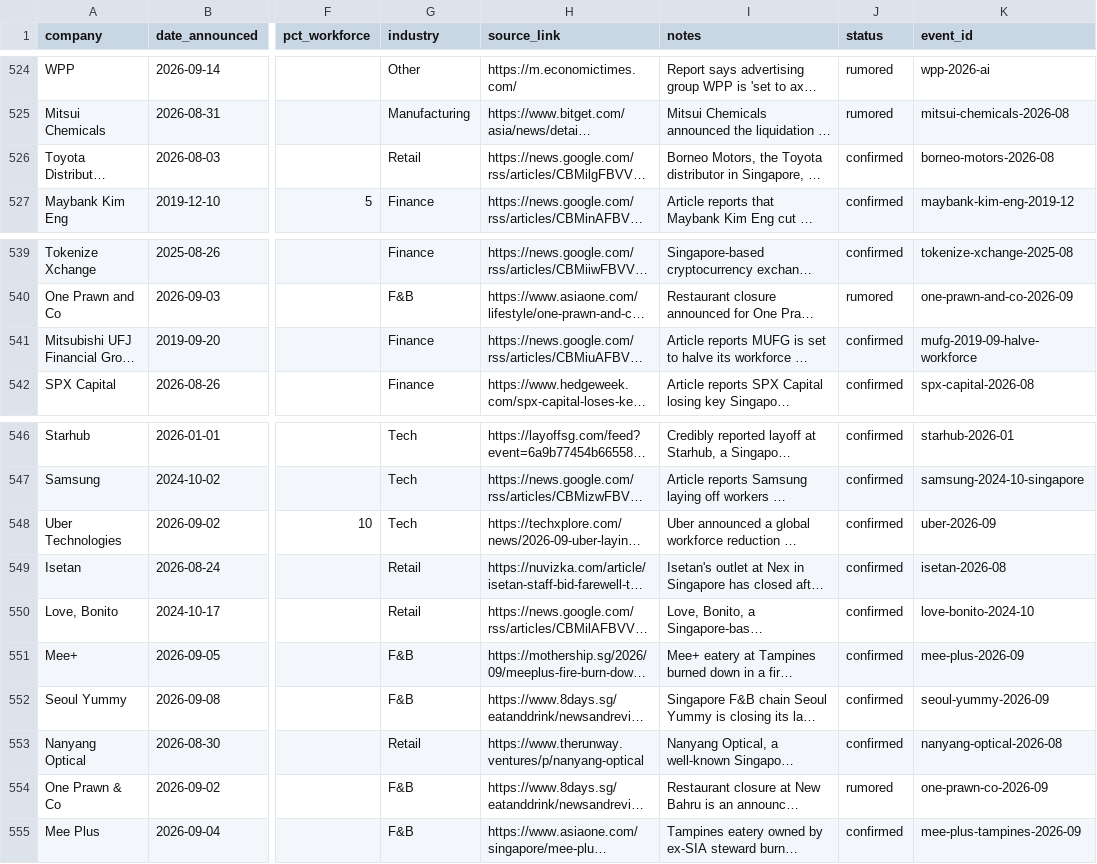
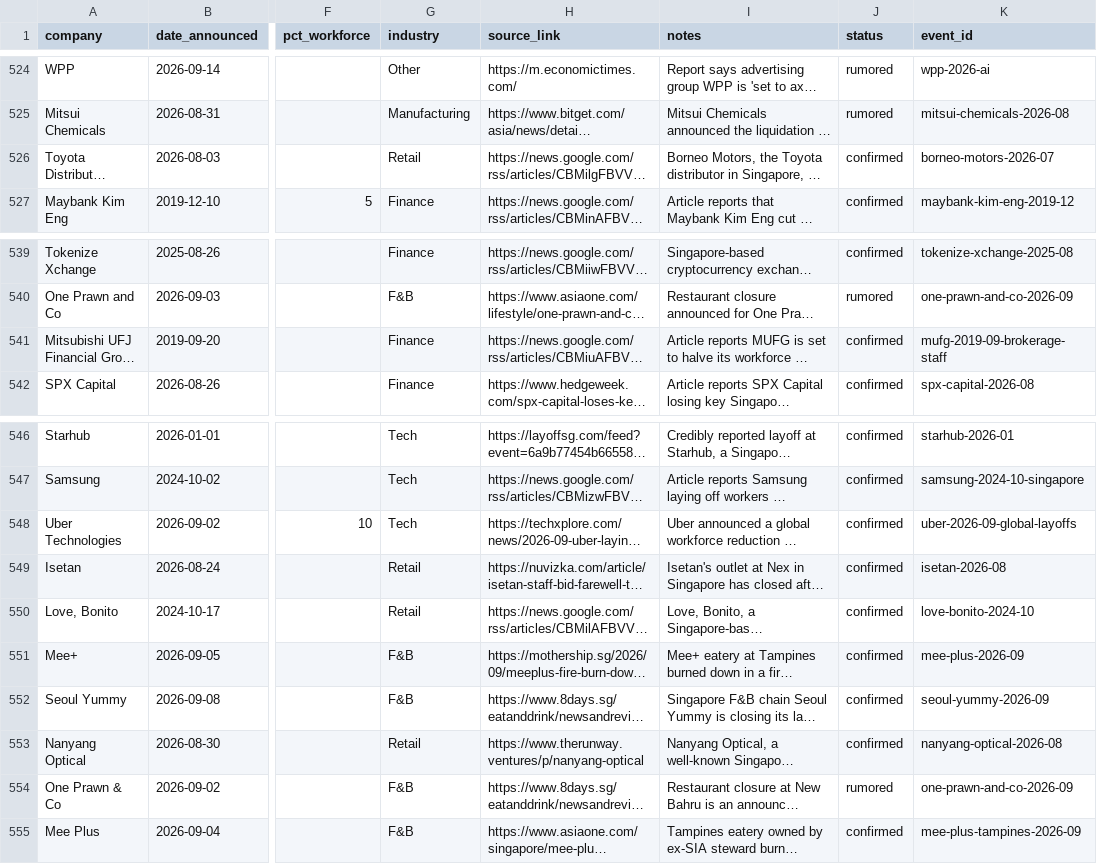
Before and after one commit to luarss/sg-layoffz, a CSV file: data/layoffs.csv, drawn as a sheet; only a part is shown, gaps mark what is left out; long unchanged cells end in …; the diff covers the shown part only; the diff names each change by its address in the sheet, - before the commit and + after, or states it on an @@ line.

Commit message:
data: link 17 cross-name duplicate rows to shared event_ids
Only event_id changed; no rows removed. Covers Uber, AUO, Heineken/APB,
Borneo Motors, Laurent Cafe, Pantler, Japan Home, Dan's Steaks, Wing
Seong Fatty's, One Prawn & Co, Tomahawk King, MUFG, True Fitness and
BB Atelier.

```diff
--- a/data/layoffs.csv
+++ b/data/layoffs.csv
-K526 (event_id): borneo-motors-2026-08
+K526 (event_id): borneo-motors-2026-07
-K541 (event_id): mufg-2019-09-halve-workforce
+K541 (event_id): mufg-2019-09-brokerage-staff
-K548 (event_id): uber-2026-09
+K548 (event_id): uber-2026-09-global-layoffs
-K554 (event_id): one-prawn-co-2026-09
+K554 (event_id): one-prawn-and-co-2026-09
```
Also changed, not shown: 13 edited cells elsewhere in this file.
